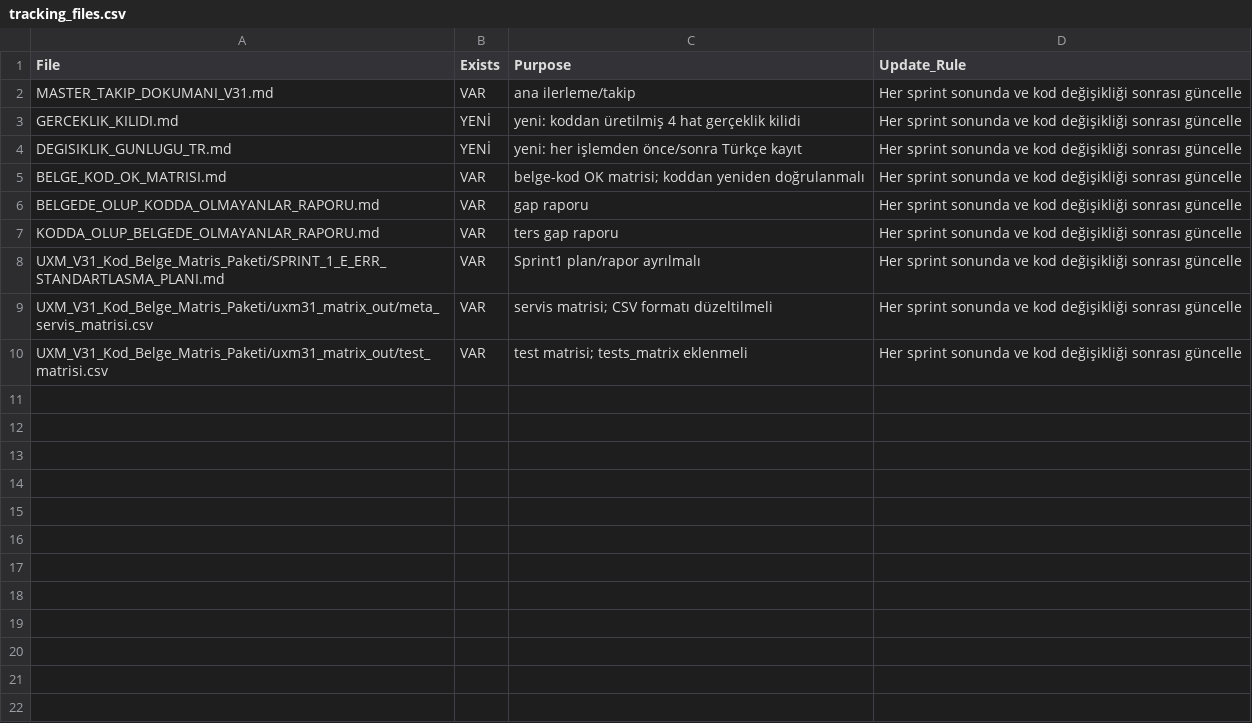
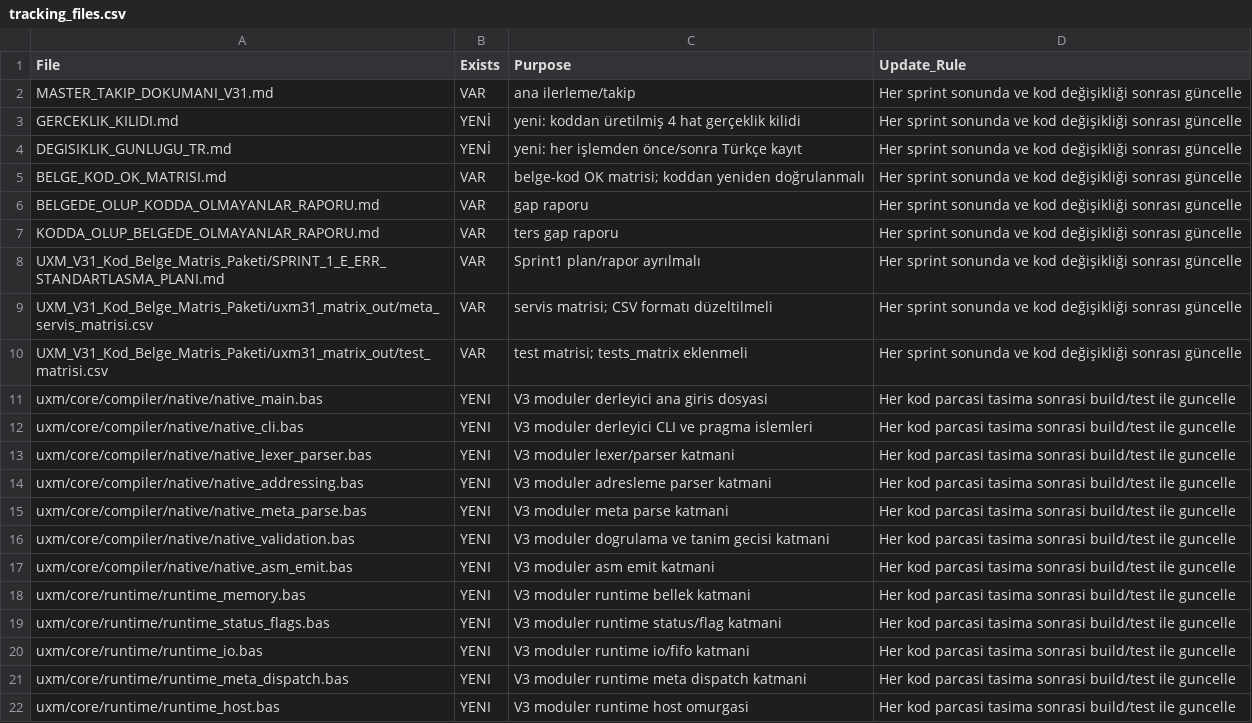
Before and after one commit to metedinler/uX-Minima, a CSV file: uxm/reports/matrices/current/UXM_V31_CSV_Matris_Paketi/tracking_files.csv, drawn as a sheet; the diff names each change by its address in the sheet, - before the commit and + after, or states it on an @@ line.

Commit message:
uxm-v3: native ve runtime moduler parcalama adimi uygulandi

```diff
--- a/uxm/reports/matrices/current/UXM_V31_CSV_Matris_Paketi/tracking_files.csv
+++ b/uxm/reports/matrices/current/UXM_V31_CSV_Matris_Paketi/tracking_files.csv
+row 11: uxm/core/compiler/native/native_main.bas | YENI | V3 moduler derleyici ana giris dosyasi | Her kod parcasi tasima sonrasi build/test ile guncelle
+row 12: uxm/core/compiler/native/native_cli.bas | YENI | V3 moduler derleyici CLI ve pragma islemleri | Her kod parcasi tasima sonrasi build/test ile guncelle
+row 13: uxm/core/compiler/native/native_lexer_parser.bas | YENI | V3 moduler lexer/parser katmani | Her kod parcasi tasima sonrasi build/test ile guncelle
+row 14: uxm/core/compiler/native/native_addressing.bas | YENI | V3 moduler adresleme parser katmani | Her kod parcasi tasima sonrasi build/test ile guncelle
+row 15: uxm/core/compiler/native/native_meta_parse.bas | YENI | V3 moduler meta parse katmani | Her kod parcasi tasima sonrasi build/test ile guncelle
+row 16: uxm/core/compiler/native/native_validation.bas | YENI | V3 moduler dogrulama ve tanim gecisi katmani | Her kod parcasi tasima sonrasi build/test ile guncelle
+row 17: uxm/core/compiler/native/native_asm_emit.bas | YENI | V3 moduler asm emit katmani | Her kod parcasi tasima sonrasi build/test ile guncelle
+row 18: uxm/core/runtime/runtime_memory.bas | YENI | V3 moduler runtime bellek katmani | Her kod parcasi tasima sonrasi build/test ile guncelle
+row 19: uxm/core/runtime/runtime_status_flags.bas | YENI | V3 moduler runtime status/flag katmani | Her kod parcasi tasima sonrasi build/test ile guncelle
+row 20: uxm/core/runtime/runtime_io.bas | YENI | V3 moduler runtime io/fifo katmani | Her kod parcasi tasima sonrasi build/test ile guncelle
+row 21: uxm/core/runtime/runtime_meta_dispatch.bas | YENI | V3 moduler runtime meta dispatch katmani | Her kod parcasi tasima sonrasi build/test ile guncelle
+row 22: uxm/core/runtime/runtime_host.bas | YENI | V3 moduler runtime host omurgasi | Her kod parcasi tasima sonrasi build/test ile guncelle
```
Also changed, not shown: uxm/reports/matrices/current/UXM_V31_CSV_Matris_Paketi/plan_gaps.csv, 14 other files.
